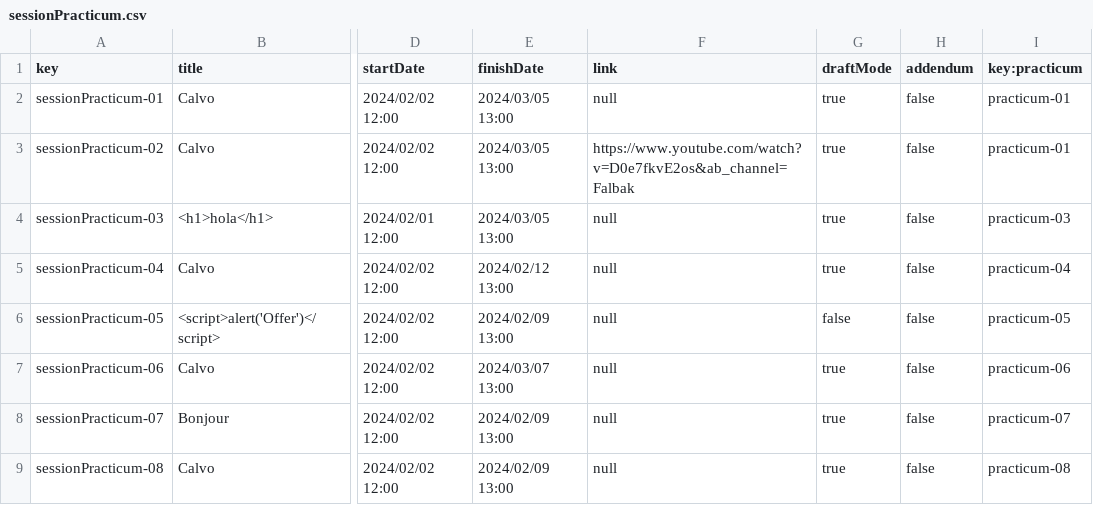
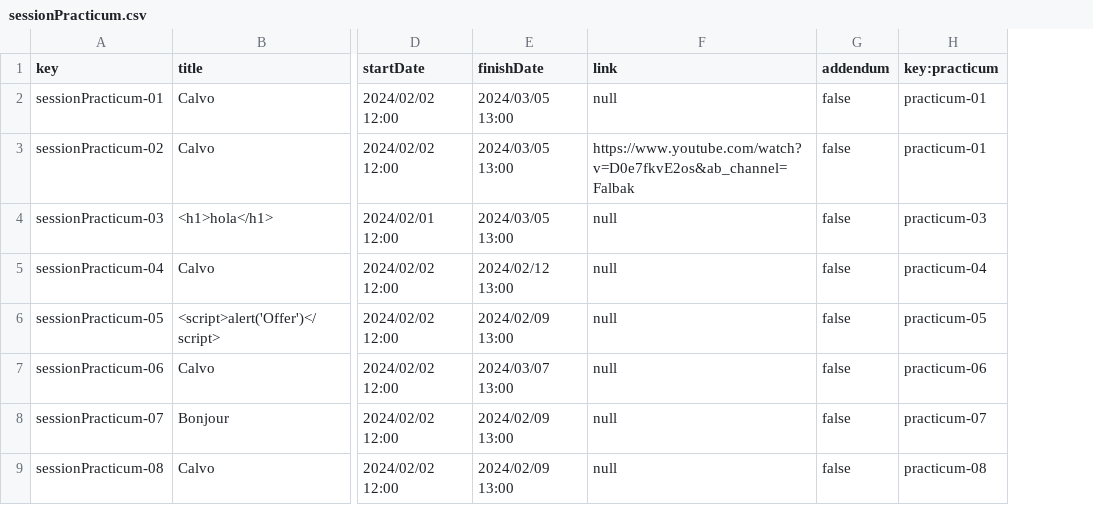
Before and after one commit to marizqlav/Acme-L3-C1.04.14, a CSV file: src/main/webapp/WEB-INF/resources/sample-data/sessionPracticum.csv, drawn as a sheet; only a part is shown, gaps mark what is left out; the diff names each change by its address in the sheet, - before the commit and + after, or states it on an @@ line.

Commit message:
Actualizacion de laboratorio
Para el addendum: poner algo para que se diferencie de los que no lo son
Que solo se publiquen cuando se creen

```diff
--- a/src/main/webapp/WEB-INF/resources/sample-data/sessionPracticum.csv
+++ b/src/main/webapp/WEB-INF/resources/sample-data/sessionPracticum.csv
-column G (draftMode), rows 2-9: true | true | true | true | false | true | true | true
```
Also changed, not shown: 11 other files.
